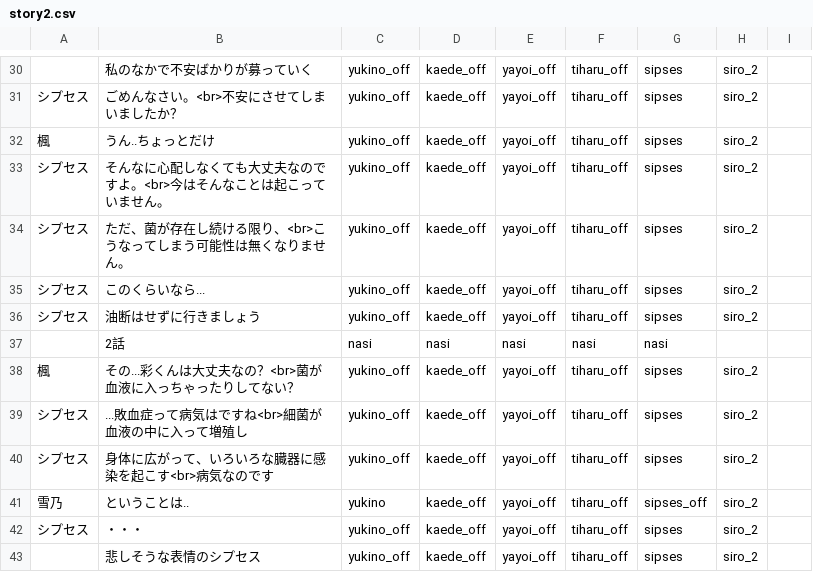
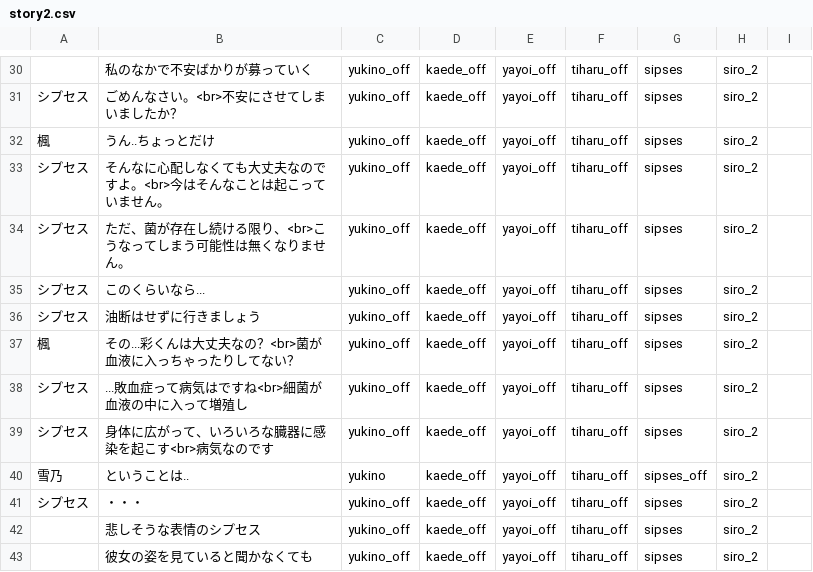
Before and after one commit to mline-lab/typing, a CSV file: STORY/csv/story2.csv, drawn as a sheet; only a part is shown, gaps mark what is left out; the shorter side is filled out with more unchanged rows.

```diff
--- a/STORY/csv/story2.csv
+++ b/STORY/csv/story2.csv
@@ -36,3 +36,2 @@
 シプセス;油断はせずに行きましょう;yukino_off;kaede_off;yayoi_off;tiharu_off;sipses;siro_2;;;
-;2話;nasi;nasi;nasi;nasi;nasi;;;;
 楓;その...彩くんは大丈夫なの？<br>菌が血液に入っちゃったりしてない？;yukino_off;kaede_off;yayoi_off;tiharu_off;sipses;siro_2;;;
```
Also changed, not shown: STORY/csv/story3.csv, 8 other files.
